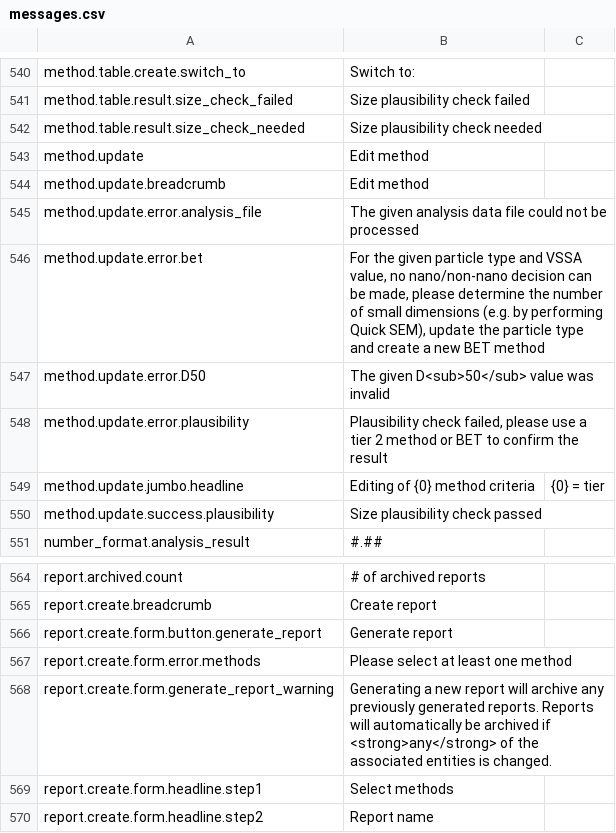
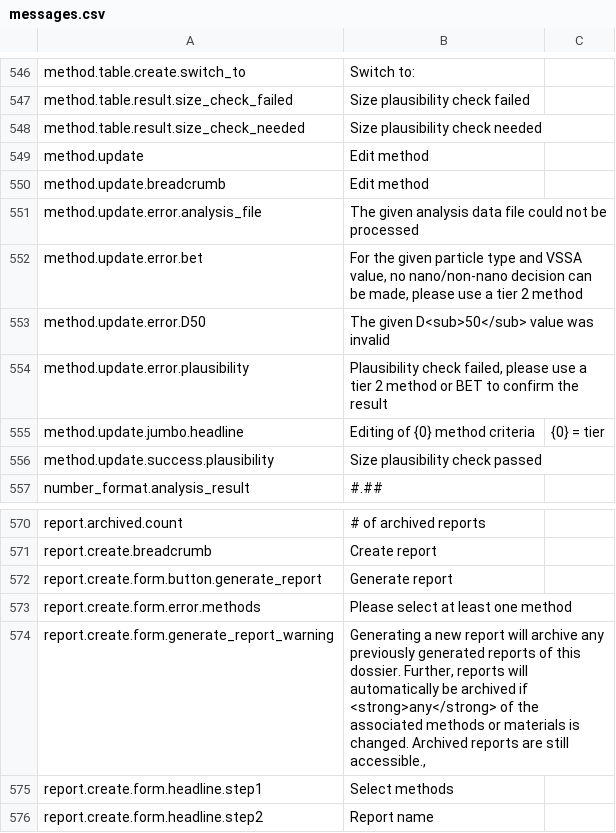
Before and after one commit to NanoDefiner/NanoDefiner, a CSV file: config/locales/messages.csv, drawn as a sheet; only a part is shown, gaps mark what is left out; the diff covers the shown part only.

Commit message:
New BET processing, filter particles > 1000nm
- fix error in maven resolution of artefacts from http repos
- change incompleteness to completeness in many places in the UI
- add missing method locales
- change BET method processing: only VSSA < 6 and >= 6 are now
  considered
- filter particles > 1000nm when processing size distributions

```diff
--- a/config/locales/messages.csv
+++ b/config/locales/messages.csv
@@ -545,3 +551,3 @@ method.update.breadcrumb,Edit method,
 method.update.error.analysis_file,The given analysis data file could not be processed,
-method.update.error.bet,"For the given particle type and VSSA value, no nano/non-nano decision can be made, please determine the number of small dimensions (e.g. by performing Quick SEM), update the particle type and create a new BET method",
+method.update.error.bet,"For the given particle type and VSSA value, no nano/non-nano decision can be made, please use a tier 2 method",
 method.update.error.D50,The given D<sub>50</sub> value was invalid,
@@ -567,3 +573,3 @@ report.create.form.button.generate_report,Generate report,
 report.create.form.error.methods,Please select at least one method,
-report.create.form.generate_report_warning,Generating a new report will archive any previously generated reports. Reports will automatically be archived if <strong>any</strong> of the associated entities is changed.,
+report.create.form.generate_report_warning,"Generating a new report will archive any previously generated reports of this dossier. Further, reports will automatically be archived if <strong>any</strong> of the associated methods or materials is changed. Archived reports are still accessible.,"
 report.create.form.headline.step1,Select methods,
```
Also changed, not shown: 6 added rows and 10 edited cells elsewhere in this file, 15 other files.
